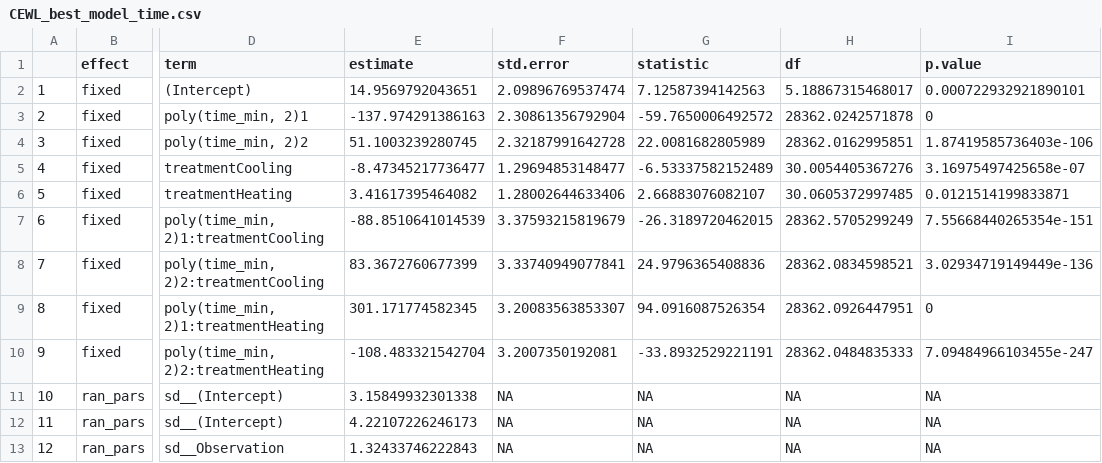
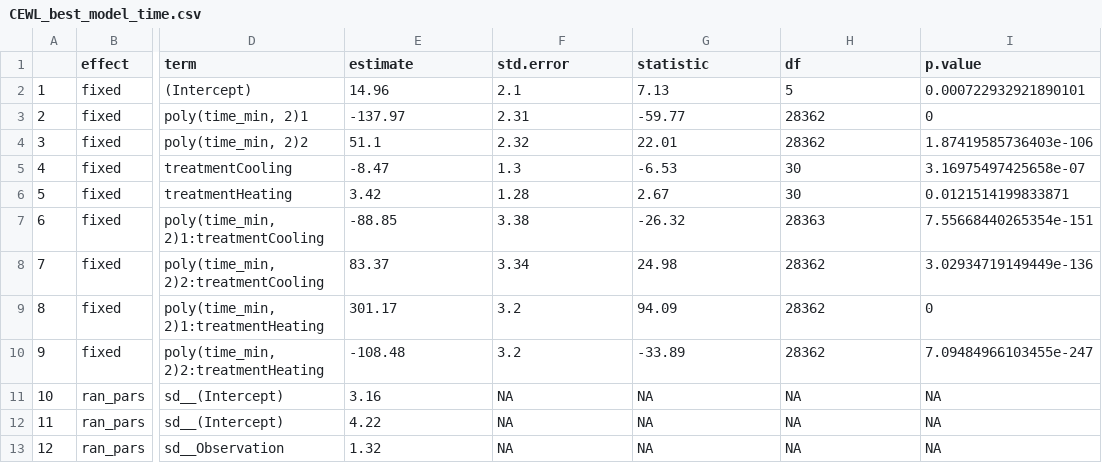
Before and after one commit to science-with-sav/Sceloporus_2021_immediate_changes, a CSV file: Results_Statistics/CEWL_best_model_time.csv, drawn as a sheet; only a part is shown, gaps mark what is left out; the diff names each change by its address in the sheet, - before the commit and + after, or states it on an @@ line.

```diff
--- a/Results_Statistics/CEWL_best_model_time.csv
+++ b/Results_Statistics/CEWL_best_model_time.csv
-E2 (estimate): 14.9569792043651
+E2 (estimate): 14.96
-F2 (std.error): 2.09896769537474
+F2 (std.error): 2.1
-G2 (statistic): 7.12587394142563
+G2 (statistic): 7.13
-H2 (df): 5.18867315468017
+H2 (df): 5
-E3 (estimate): -137.974291386163
+E3 (estimate): -137.97
-F3 (std.error): 2.30861356792904
+F3 (std.error): 2.31
-G3 (statistic): -59.7650006492572
+G3 (statistic): -59.77
-H3 (df): 28362.0242571878
+H3 (df): 28362
-E4 (estimate): 51.1003239280745
+E4 (estimate): 51.1
-F4 (std.error): 2.32187991642728
+F4 (std.error): 2.32
-G4 (statistic): 22.0081682805989
+G4 (statistic): 22.01
-H4 (df): 28362.0162995851
+H4 (df): 28362
-E5 (estimate): -8.47345217736477
+E5 (estimate): -8.47
-F5 (std.error): 1.29694853148477
+F5 (std.error): 1.3
-G5 (statistic): -6.53337582152489
+G5 (statistic): -6.53
-H5 (df): 30.0054405367276
+H5 (df): 30
-E6 (estimate): 3.41617395464082
+E6 (estimate): 3.42
-F6 (std.error): 1.28002644633406
+F6 (std.error): 1.28
-G6 (statistic): 2.66883076082107
+G6 (statistic): 2.67
-H6 (df): 30.0605372997485
+H6 (df): 30
-E7 (estimate): -88.8510641014539
+E7 (estimate): -88.85
-F7 (std.error): 3.37593215819679
+F7 (std.error): 3.38
-G7 (statistic): -26.3189720462015
+G7 (statistic): -26.32
-H7 (df): 28362.5705299249
+H7 (df): 28363
-E8 (estimate): 83.3672760677399
+E8 (estimate): 83.37
-F8 (std.error): 3.33740949077841
+F8 (std.error): 3.34
-G8 (statistic): 24.9796365408836
+G8 (statistic): 24.98
-H8 (df): 28362.0834598521
+H8 (df): 28362
-E9 (estimate): 301.171774582345
+E9 (estimate): 301.17
-F9 (std.error): 3.20083563853307
+F9 (std.error): 3.2
-G9 (statistic): 94.0916087526354
+G9 (statistic): 94.09
-H9 (df): 28362.0926447951
+H9 (df): 28362
-E10 (estimate): -108.483321542704
+E10 (estimate): -108.48
-F10 (std.error): 3.2007350192081
+F10 (std.error): 3.2
-G10 (statistic): -33.8932529221191
+G10 (statistic): -33.89
-H10 (df): 28362.0484835333
+H10 (df): 28362
-E11 (estimate): 3.15849932301338
+E11 (estimate): 3.16
-E12 (estimate): 4.22107226246173
+E12 (estimate): 4.22
-E13 (estimate): 1.32433746222843
+E13 (estimate): 1.32
```
Also changed, not shown: Results_Statistics/CEWL_best_model_clotemp.csv, Results_Statistics/CEWL_best_model_dorstemp.csv, 23 other files.
